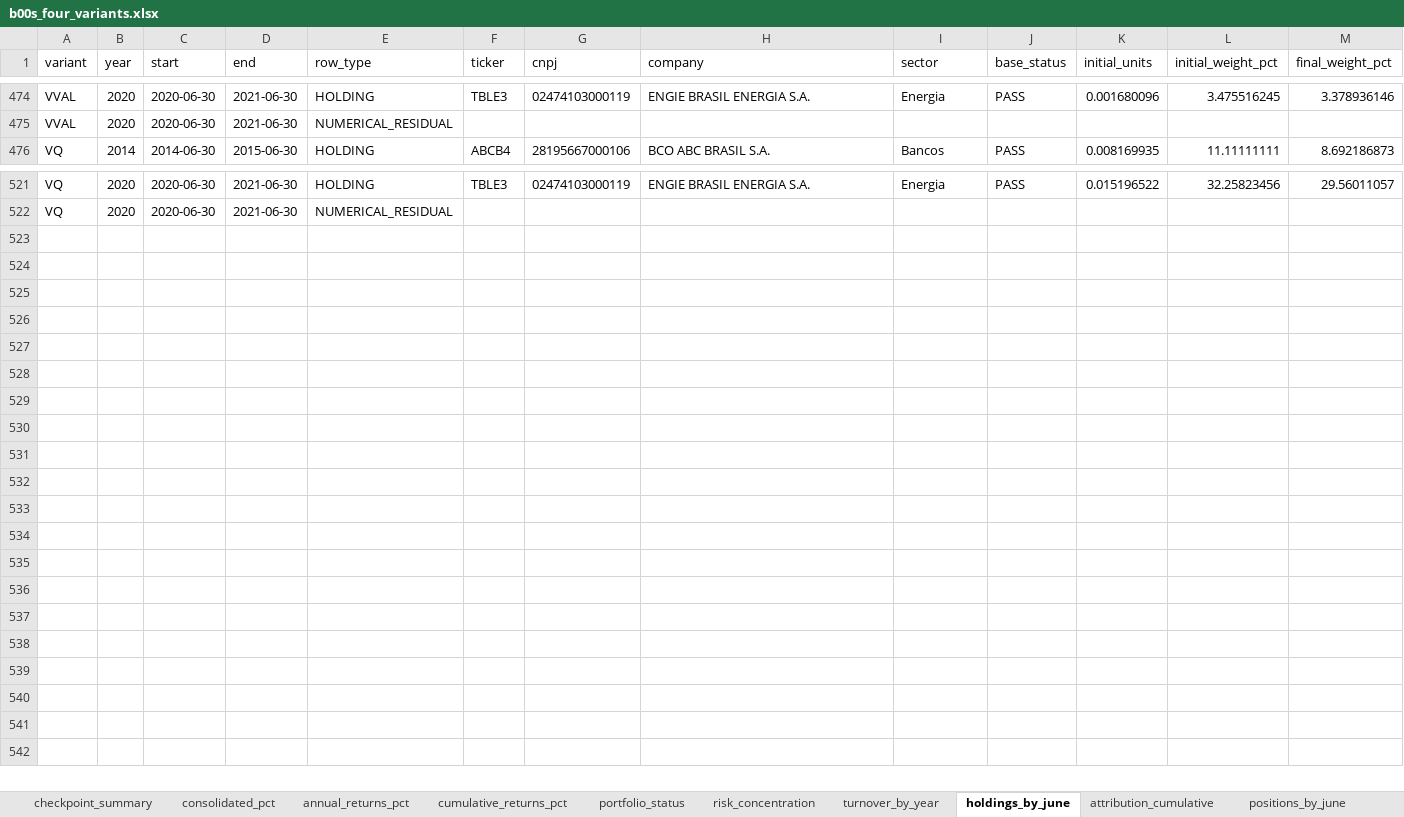
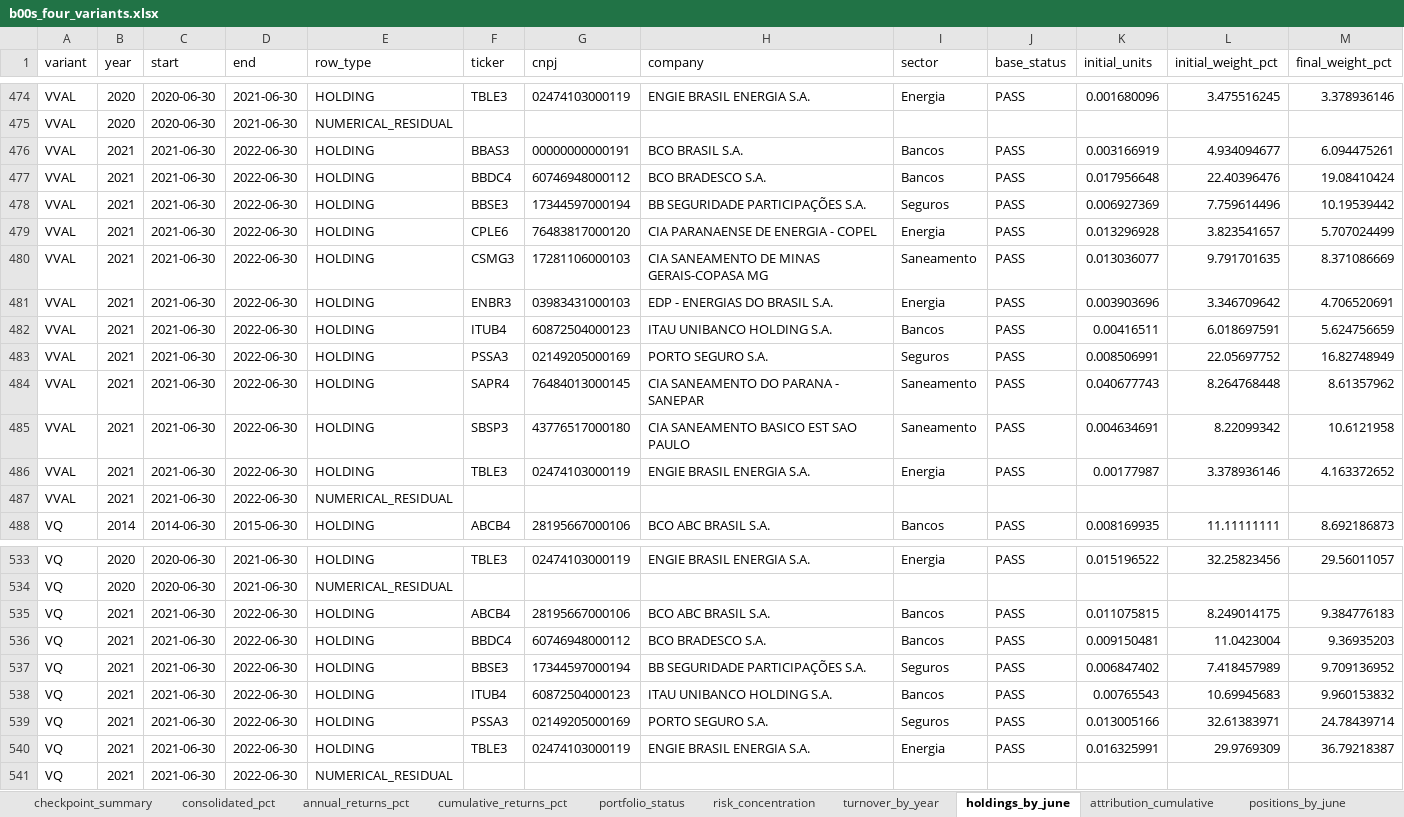
Before and after one commit to tneves95/b3-pipeline-data-and-backtest-framework, an Excel workbook: research/b00s_four_variants_2014_2026/results/b00s_four_variants.xlsx, sheet holdings_by_june, drawn as a sheet; only a part is shown, gaps mark what is left out; values as stored, in another font and other column widths than the file's, no borders; rows hold the shown columns only; the diff names each change by its address in the sheet, - before the commit and + after, or states it on an @@ line.

Commit message:
Publish June 2021–2022 portfolios and verified checkpoint

```diff
--- a/research/b00s_four_variants_2014_2026/results/b00s_four_variants.xlsx (sheet holdings_by_june)
+++ b/research/b00s_four_variants_2014_2026/results/b00s_four_variants.xlsx (sheet holdings_by_june)
+row 476: VVAL | 2021 | 2021-06-30 | 2022-06-30 | HOLDING | BBAS3 | 00000000000191 | BCO BRASIL S.A. | Bancos | PASS | 0.003166919 | 4.934094677 | 6.094475261
+row 477: VVAL | 2021 | 2021-06-30 | 2022-06-30 | HOLDING | BBDC4 | 60746948000112 | BCO BRADESCO S.A. | Bancos | PASS | 0.017956648 | 22.40396476 | 19.08410424
+row 478: VVAL | 2021 | 2021-06-30 | 2022-06-30 | HOLDING | BBSE3 | 17344597000194 | BB SEGURIDADE PARTICIPAÇÕES S.A. | Seguros | PASS | 0.006927369 | 7.759614496 | 10.19539442
+row 479: VVAL | 2021 | 2021-06-30 | 2022-06-30 | HOLDING | CPLE6 | 76483817000120 | CIA PARANAENSE DE ENERGIA - COPEL | Energia | PASS | 0.013296928 | 3.823541657 | 5.707024499
+row 480: VVAL | 2021 | 2021-06-30 | 2022-06-30 | HOLDING | CSMG3 | 17281106000103 | CIA SANEAMENTO DE MINAS GERAIS-COPASA MG | Saneamento | PASS | 0.013036077 | 9.791701635 | 8.371086669
+row 481: VVAL | 2021 | 2021-06-30 | 2022-06-30 | HOLDING | ENBR3 | 03983431000103 | EDP - ENERGIAS DO BRASIL S.A. | Energia | PASS | 0.003903696 | 3.346709642 | 4.706520691
+row 482: VVAL | 2021 | 2021-06-30 | 2022-06-30 | HOLDING | ITUB4 | 60872504000123 | ITAU UNIBANCO HOLDING S.A. | Bancos | PASS | 0.00416511 | 6.018697591 | 5.624756659
+row 483: VVAL | 2021 | 2021-06-30 | 2022-06-30 | HOLDING | PSSA3 | 02149205000169 | PORTO SEGURO S.A. | Seguros | PASS | 0.008506991 | 22.05697752 | 16.82748949
+row 484: VVAL | 2021 | 2021-06-30 | 2022-06-30 | HOLDING | SAPR4 | 76484013000145 | CIA SANEAMENTO DO PARANA - SANEPAR | Saneamento | PASS | 0.040677743 | 8.264768448 | 8.61357962
+row 485: VVAL | 2021 | 2021-06-30 | 2022-06-30 | HOLDING | SBSP3 | 43776517000180 | CIA SANEAMENTO BASICO EST SAO PAULO | Saneamento | PASS | 0.004634691 | 8.22099342 | 10.6121958
+row 486: VVAL | 2021 | 2021-06-30 | 2022-06-30 | HOLDING | TBLE3 | 02474103000119 | ENGIE BRASIL ENERGIA S.A. | Energia | PASS | 0.00177987 | 3.378936146 | 4.163372652
+row 487: VVAL | 2021 | 2021-06-30 | 2022-06-30 | NUMERICAL_RESIDUAL
+row 535: VQ | 2021 | 2021-06-30 | 2022-06-30 | HOLDING | ABCB4 | 28195667000106 | BCO ABC BRASIL S.A. | Bancos | PASS | 0.011075815 | 8.249014175 | 9.384776183
+row 536: VQ | 2021 | 2021-06-30 | 2022-06-30 | HOLDING | BBDC4 | 60746948000112 | BCO BRADESCO S.A. | Bancos | PASS | 0.009150481 | 11.0423004 | 9.36935203
+row 537: VQ | 2021 | 2021-06-30 | 2022-06-30 | HOLDING | BBSE3 | 17344597000194 | BB SEGURIDADE PARTICIPAÇÕES S.A. | Seguros | PASS | 0.006847402 | 7.418457989 | 9.709136952
+row 538: VQ | 2021 | 2021-06-30 | 2022-06-30 | HOLDING | ITUB4 | 60872504000123 | ITAU UNIBANCO HOLDING S.A. | Bancos | PASS | 0.00765543 | 10.69945683 | 9.960153832
+row 539: VQ | 2021 | 2021-06-30 | 2022-06-30 | HOLDING | PSSA3 | 02149205000169 | PORTO SEGURO S.A. | Seguros | PASS | 0.013005166 | 32.61383971 | 24.78439714
+row 540: VQ | 2021 | 2021-06-30 | 2022-06-30 | HOLDING | TBLE3 | 02474103000119 | ENGIE BRASIL ENERGIA S.A. | Energia | PASS | 0.016325991 | 29.9769309 | 36.79218387
+row 541: VQ | 2021 | 2021-06-30 | 2022-06-30 | NUMERICAL_RESIDUAL
```
Also changed, not shown: sheet sensitivity_annual_pct, sheet sensitivity_summary, sheet positions_by_june, sheet review_ledger, sheet risk_concentration, sheet checkpoint_summary, 9 more sheets, 25 other files.
